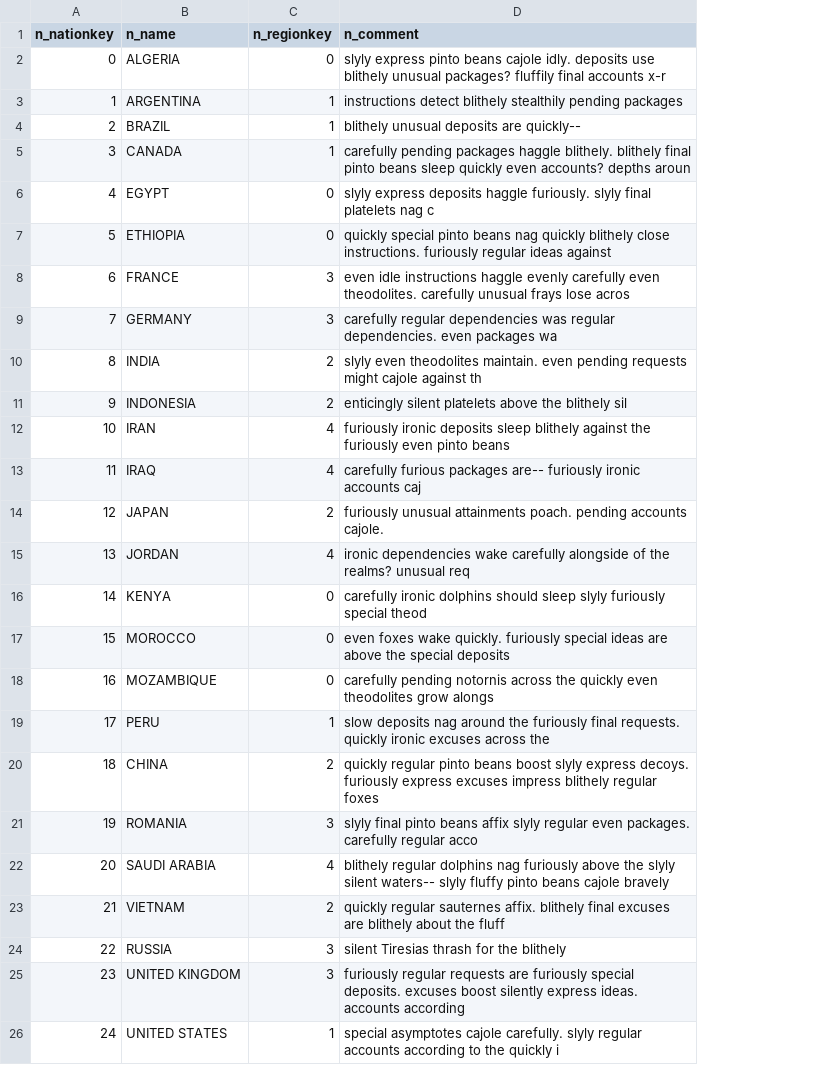
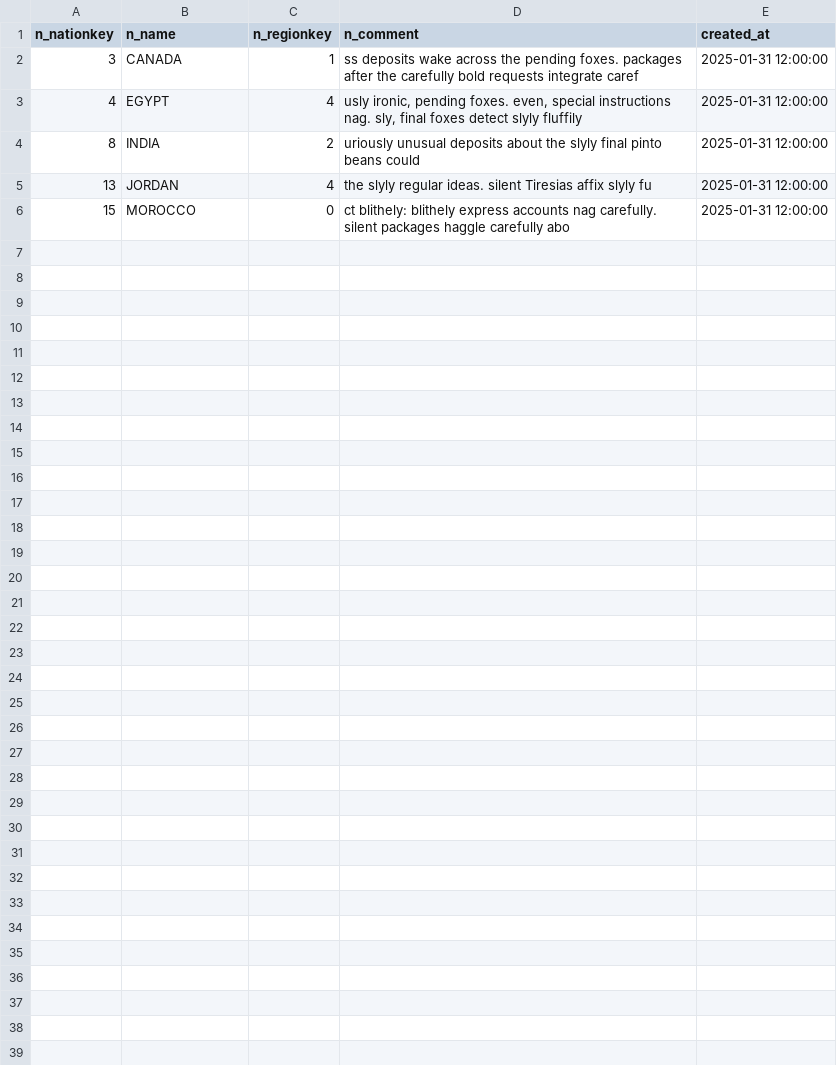
Before and after one commit to d-gilles-areto/dbt-core-training, a CSV file: dbt_project/seeds/nation_tpch.csv, drawn as a sheet; removed rows and columns are numbered as before the commit, all else as after; the diff names each change by its address in the sheet, - before the commit and + after, or states it on an @@ line.

Commit message:
fix(seeds): replace seeds with seed_01
- Remove part_tpch.csv, partsupp_tpch.csv, supplier_tpch.csv (not used in workshop)
- Replace seed CSVs with correct seed_01 data (5 files, with created_at column)
- Automated fix via fix_branch_seeds.sh

```diff
--- a/dbt_project/seeds/nation_tpch.csv
+++ b/dbt_project/seeds/nation_tpch.csv
+column E (created_at), rows 2-6: all 2025-01-31 12:00:00
-row 2: 0 | ALGERIA | 0 | slyly express pinto beans cajole idly. deposits use blithely unusual packages? fluffily final accounts x-r
-row 3: 1 | ARGENTINA | 1 | instructions detect blithely stealthily pending packages
-row 4: 2 | BRAZIL | 1 | blithely unusual deposits are quickly--
-D2 (n_comment): carefully pending packages haggle blithely. blithely final pinto beans sleep quickly even accounts? depths aroun
+D2 (n_comment): ss deposits wake across the pending foxes. packages after the carefully bold requests integrate caref
-C3 (n_regionkey): 0
+C3 (n_regionkey): 4
-D3 (n_comment): slyly express deposits haggle furiously. slyly final platelets nag c
+D3 (n_comment): usly ironic, pending foxes. even, special instructions nag. sly, final foxes detect slyly fluffily
-row 7: 5 | ETHIOPIA | 0 | quickly special pinto beans nag quickly blithely close instructions. furiously regular ideas against
-row 8: 6 | FRANCE | 3 | even idle instructions haggle evenly carefully even theodolites. carefully unusual frays lose acros
-row 9: 7 | GERMANY | 3 | carefully regular dependencies was regular dependencies. even packages wa
-D4 (n_comment): slyly even theodolites maintain. even pending requests might cajole against th
+D4 (n_comment): uriously unusual deposits about the slyly final pinto beans could
-row 11: 9 | INDONESIA | 2 | enticingly silent platelets above the blithely sil
-row 12: 10 | IRAN | 4 | furiously ironic deposits sleep blithely against the furiously even pinto beans
-row 13: 11 | IRAQ | 4 | carefully furious packages are-- furiously ironic accounts caj
-row 14: 12 | JAPAN | 2 | furiously unusual attainments poach. pending accounts cajole.
-D5 (n_comment): ironic dependencies wake carefully alongside of the realms? unusual req
+D5 (n_comment): the slyly regular ideas. silent Tiresias affix slyly fu
-row 16: 14 | KENYA | 0 | carefully ironic dolphins should sleep slyly furiously special theod
-D6 (n_comment): even foxes wake quickly. furiously special ideas are above the special deposits
+D6 (n_comment): ct blithely: blithely express accounts nag carefully. silent packages haggle carefully abo
-row 18: 16 | MOZAMBIQUE | 0 | carefully pending notornis across the quickly even theodolites grow alongs
-row 19: 17 | PERU | 1 | slow deposits nag around the furiously final requests. quickly ironic excuses across the
-row 20: 18 | CHINA | 2 | quickly regular pinto beans boost slyly express decoys. furiously express excuses impress blithely regular foxes
-row 21: 19 | ROMANIA | 3 | slyly final pinto beans affix slyly regular even packages. carefully regular acco
-row 22: 20 | SAUDI ARABIA | 4 | blithely regular dolphins nag furiously above the slyly silent waters-- slyly fluffy pinto beans cajole bravely
-row 23: 21 | VIETNAM | 2 | quickly regular sauternes affix. blithely final excuses are blithely about the fluff
-row 24: 22 | RUSSIA | 3 | silent Tiresias thrash for the blithely
-row 25: 23 | UNITED KINGDOM | 3 | furiously regular requests are furiously special deposits. excuses boost silently express ideas. accounts according
-row 26: 24 | UNITED STATES | 1 | special asymptotes cajole carefully. slyly regular accounts according to the quickly i
```
Also changed, not shown: dbt_project/seeds/customer_tpch.csv, dbt_project/seeds/region_tpch.csv, 2 other files.
